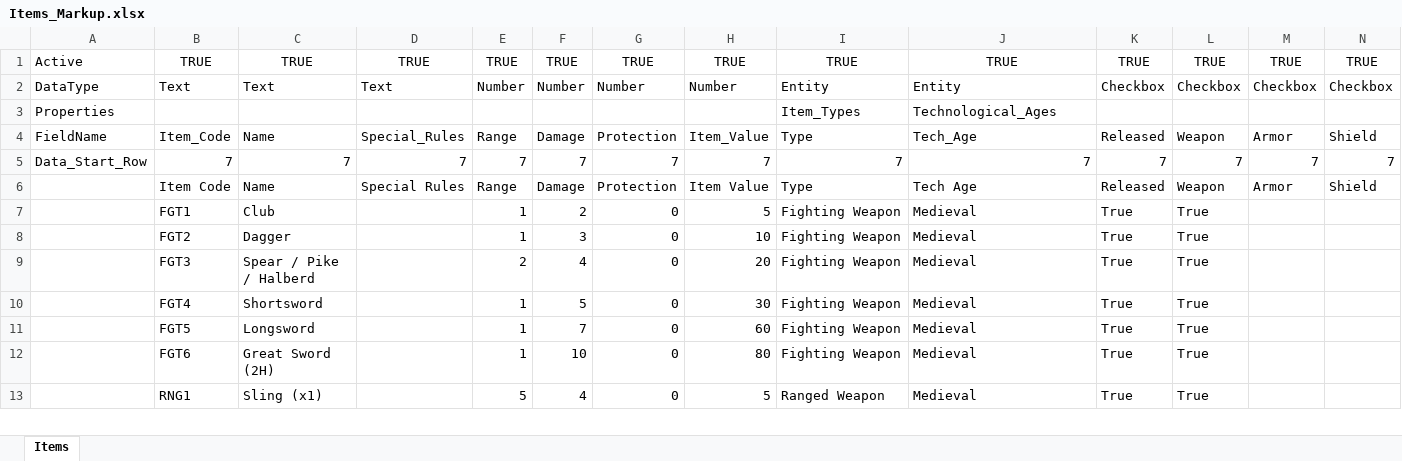
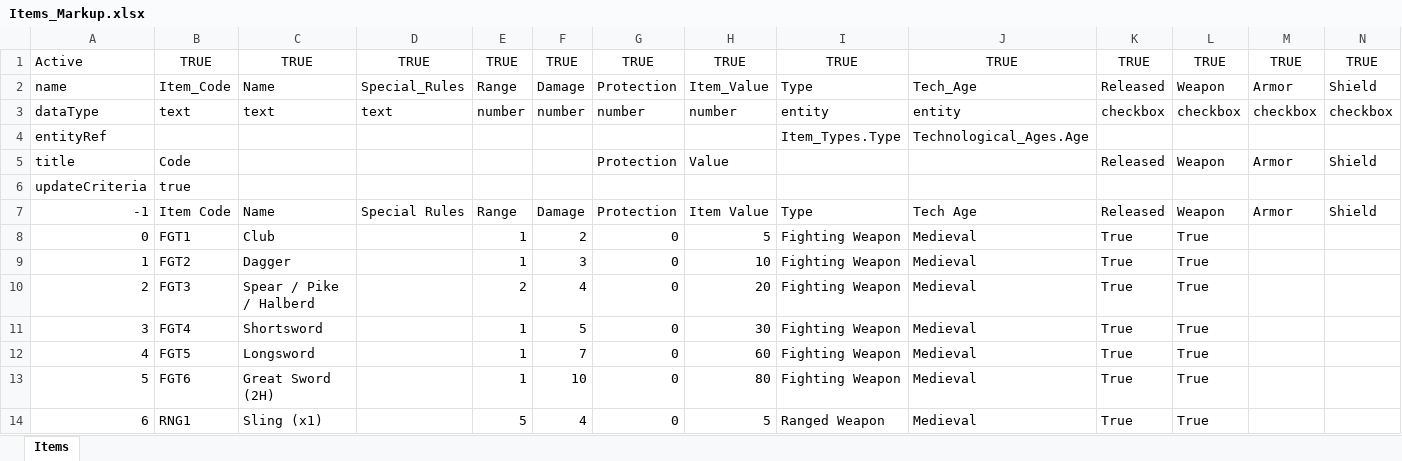
Before and after one commit to campbj49/123GoPythonDatabaseMigration, an Excel workbook: ExcelSheets/Items_Markup.xlsx, sheet Items, drawn as a sheet; only a part is shown; values as stored, in another font and other column widths than the file's, no borders; removed rows and columns are numbered as before the commit, all else as after; the diff covers the shown part only; the diff names each change by its address in the sheet, - before the commit and + after, or states it on an @@ line.

```diff
--- a/ExcelSheets/Items_Markup.xlsx (sheet Items)
+++ b/ExcelSheets/Items_Markup.xlsx (sheet Items)
-row 2: DataType | Text | Text | Text | Number | Number | Number | Number | Entity | Entity | Checkbox | Checkbox | Checkbox | Checkbox
-row 3: Properties |  |  |  |  |  |  |  | Item_Types | Technological_Ages
-A2: FieldName
+A2: name
-row 5: Data_Start_Row | 7 | 7 | 7 | 7 | 7 | 7 | 7 | 7 | 7 | 7 | 7 | 7 | 7
+row 3: dataType | text | text | text | number | number | number | number | entity | entity | checkbox | checkbox | checkbox | checkbox
+row 4: entityRef |  |  |  |  |  |  |  | Item_Types.Type | Technological_Ages.Age
+row 5: title | Code |  |  |  |  | Protection | Value |  |  | Released | Weapon | Armor | Shield
+row 6: updateCriteria | true
-A7: (empty)
+A7: -1
-A8: (empty)
+A8: 0
-A9: (empty)
+A9: 1
-A10: (empty)
+A10: 2
-A11: (empty)
+A11: 3
-A12: (empty)
+A12: 4
-A13: (empty)
+A13: 5
-A14: (empty)
+A14: 6
```
Also changed, not shown: 26 edited cells elsewhere in this sheet, exported.xlsx, 3 other files.
